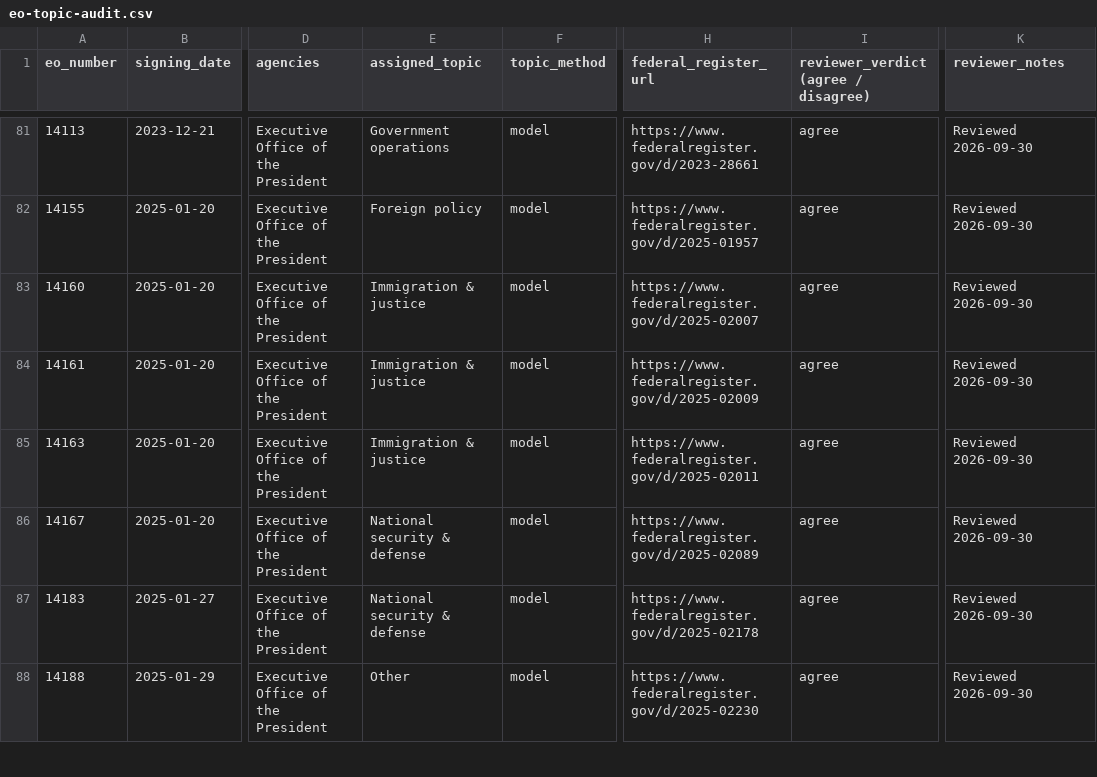
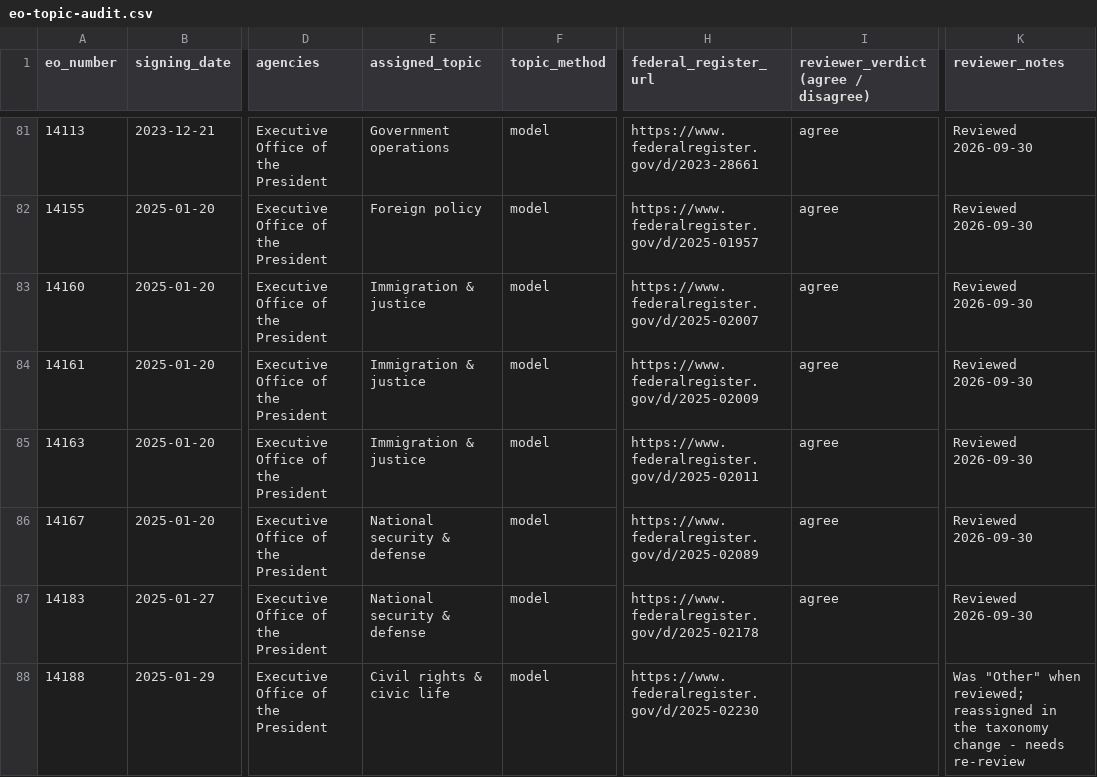
Before and after one commit to corbett-hobbs/congress-ideology, a CSV file: docs/eo-topic-audit.csv, drawn as a sheet; only a part is shown, gaps mark what is left out; the diff covers the shown part only; the diff names each change by its address in the sheet, - before the commit and + after, or states it on an @@ line.

```diff
--- a/docs/eo-topic-audit.csv
+++ b/docs/eo-topic-audit.csv
-E88 (assigned_topic): Other
+E88 (assigned_topic): Civil rights & civic life
-I88: agree
+I88: (empty)
-K88 (reviewer_notes): Reviewed 2026-09-30
+K88 (reviewer_notes): Was "Other" when reviewed; reassigned in the taxonomy change - needs re-review
```
Also changed, not shown: 9 edited cells elsewhere in this file, 9 other files.
